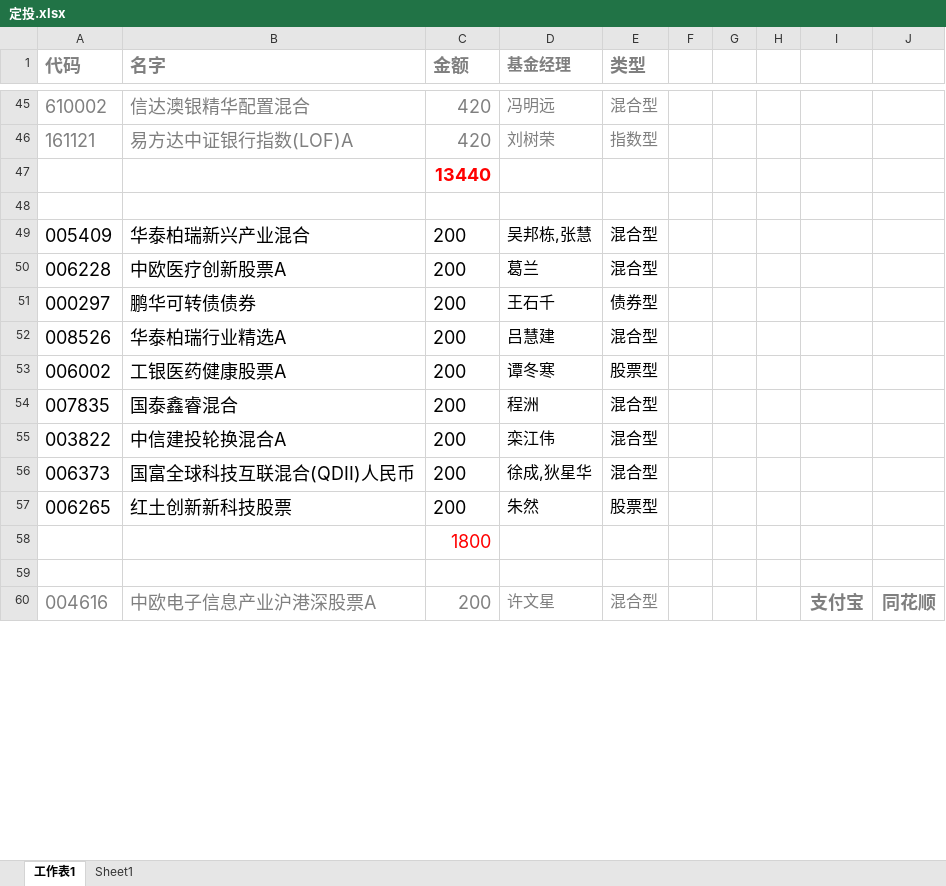
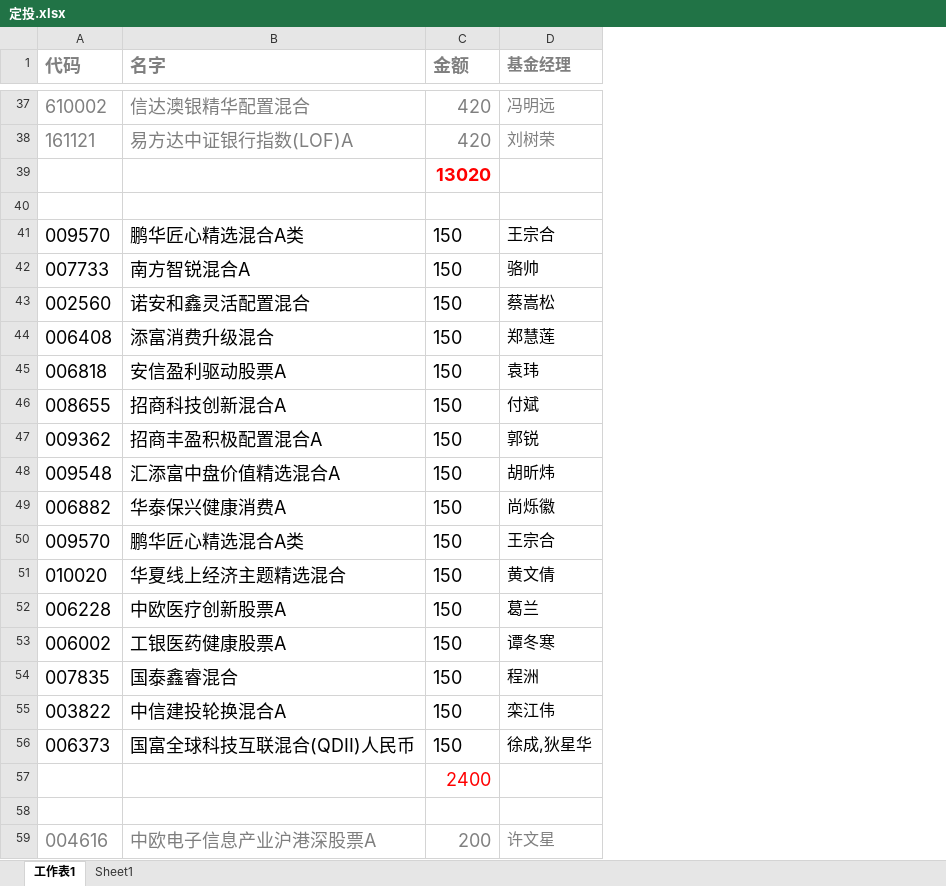
Before and after one commit to lijiadashaoye/jijinfenxi, an Excel workbook: 定投.xlsx, sheet 工作表1, drawn as a sheet; only a part is shown, gaps mark what is left out; values as stored, in another font and other column widths than the file's, no borders; removed rows and columns are numbered as before the commit, all else as after; the diff covers the shown part only; the diff names each change by its address in the sheet, - before the commit and + after, or states it on an @@ line.

```diff
--- a/定投.xlsx (sheet 工作表1)
+++ b/定投.xlsx (sheet 工作表1)
-column E (类型), rows 45-46: 混合型 | 指数型; row 50: 混合型; rows 53-56: 股票型 | 混合型 | 混合型 | 混合型; row 60: 混合型
-column F, empty
-column G, empty
-column H, empty
-column I, row 60: 支付宝
-column J, row 60: 同花顺
-C39 (金额): 13440
+C39 (金额): 13020
-row 49: 005409 | 华泰柏瑞新兴产业混合 | 200 | 吴邦栋,张慧 | 混合型
+row 41: 009570 | 鹏华匠心精选混合A类 | 150 | 王宗合
+row 42: 007733 | 南方智锐混合A | 150 | 骆帅
+row 43: 002560 | 诺安和鑫灵活配置混合 | 150 | 蔡嵩松
+row 44: 006408 | 添富消费升级混合 | 150 | 郑慧莲
+row 45: 006818 | 安信盈利驱动股票A | 150 | 袁玮
+row 46: 008655 | 招商科技创新混合A | 150 | 付斌
+row 47: 009362 | 招商丰盈积极配置混合A | 150 | 郭锐
+row 48: 009548 | 汇添富中盘价值精选混合A | 150 | 胡昕炜
+row 49: 006882 | 华泰保兴健康消费A | 150 | 尚烁徽
+row 50: 009570 | 鹏华匠心精选混合A类 | 150 | 王宗合
+row 51: 010020 | 华夏线上经济主题精选混合 | 150 | 黄文倩
-C52 (金额): 200
+C52 (金额): 150
-row 51: 000297 | 鹏华可转债债券 | 200 | 王石千 | 债券型
-row 52: 008526 | 华泰柏瑞行业精选A | 200 | 吕慧建 | 混合型
-C53:C56 (金额): 200
+C53:C56 (金额): 150
-row 57: 006265 | 红土创新新科技股票 | 200 | 朱然 | 股票型
-C57 (金额): 1800
+C57 (金额): 2400
```
Also changed, not shown: 5 added rows, 9 removed rows and 4 edited cells elsewhere in this sheet, formulas that keep their value, 1 other file.
